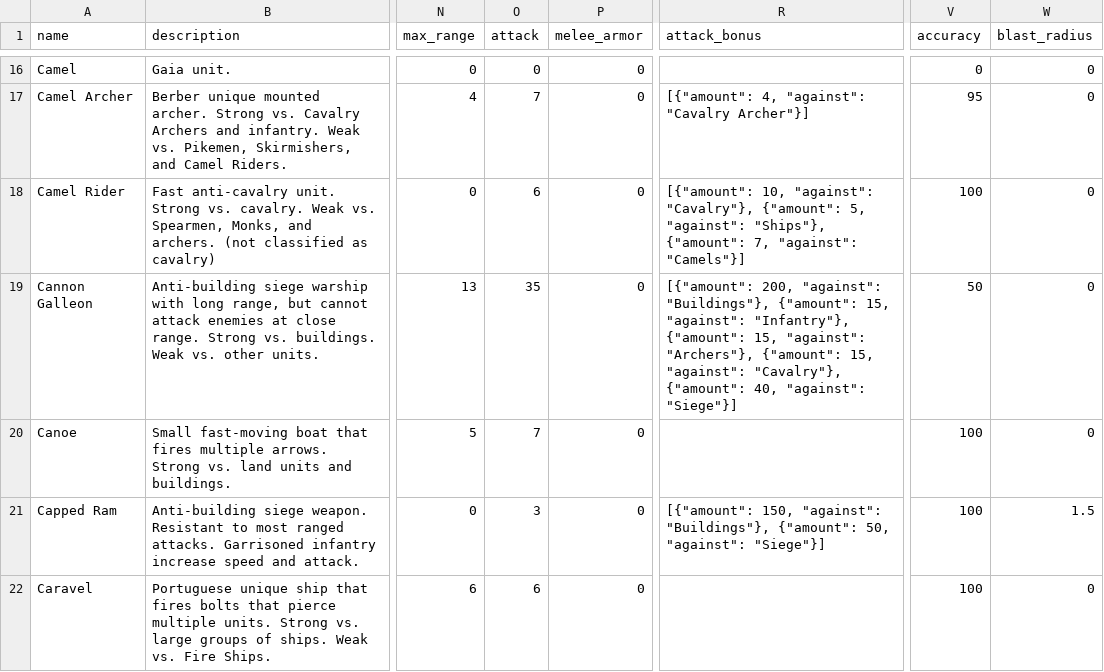
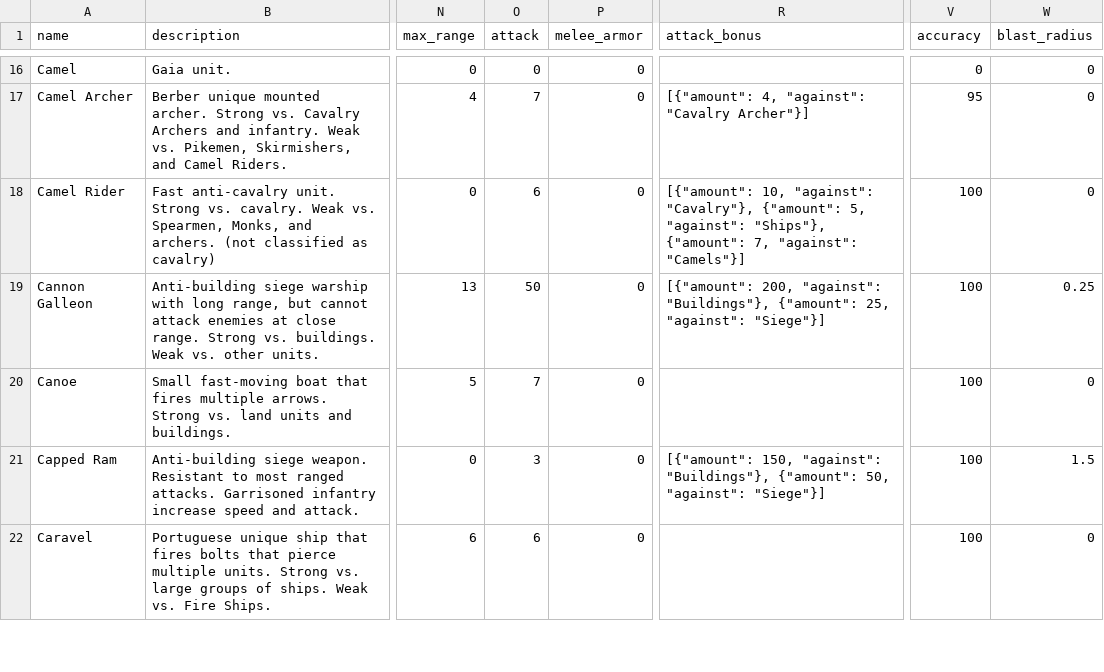
Before and after one commit to edman3d/ageofinfo-gcp, a CSV file: src/data/rawData/aoe2_de_v3_units.csv, drawn as a sheet; only a part is shown, gaps mark what is left out; the diff covers the shown part only; the diff names each change by its address in the sheet, - before the commit and + after, or states it on an @@ line.

```diff
--- a/src/data/rawData/aoe2_de_v3_units.csv
+++ b/src/data/rawData/aoe2_de_v3_units.csv
-O19 (attack): 35
+O19 (attack): 50
-R19 (attack_bonus): …"Buildings"}, {"amount": 15, "against": "Infantry"}, {"amount": 15, "against": "Archers"}, {"amount": 15, "against": "Cavalry"}, {"amount": 40, "against": "Siege"}]
+R19 (attack_bonus): …"Buildings"}, {"amount": 25, "against": "Siege"}]
-V19 (accuracy): 50
+V19 (accuracy): 100
-W19 (blast_radius): 0
+W19 (blast_radius): 0.25
```
Also changed, not shown: 21 edited cells elsewhere in this file, src/data/rawData/aoe2_de_v3_buildings.csv, src/data/rawData/aoe2_de_v3_civs.csv, 16 other files.
